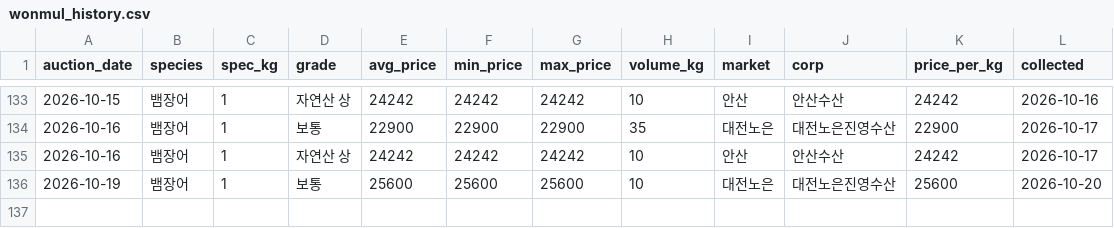
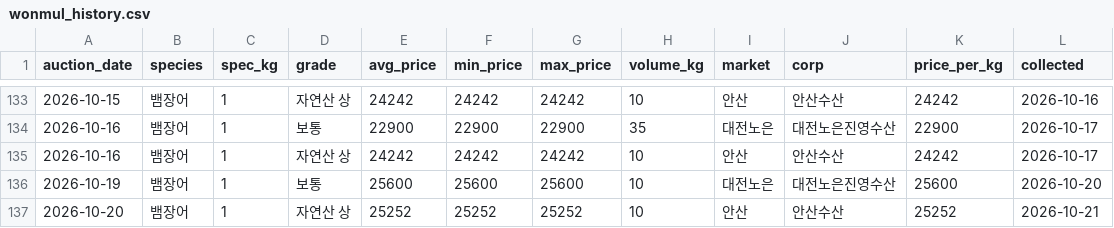
Before and after one commit to hokki-sys/-1, a CSV file: tracker/wonmul_history.csv, drawn as a sheet; only a part is shown, gaps mark what is left out; the diff names each change by its address in the sheet, - before the commit and + after, or states it on an @@ line.

```diff
--- a/tracker/wonmul_history.csv
+++ b/tracker/wonmul_history.csv
+row 137: 2026-10-20 | 뱀장어 | 1 | 자연산 상 | 25252 | 25252 | 25252 | 10 | 안산 | 안산수산 | 25252 | 2026-10-21
```
Also changed, not shown: tracker/import_history.csv, tracker/price_history.csv.
